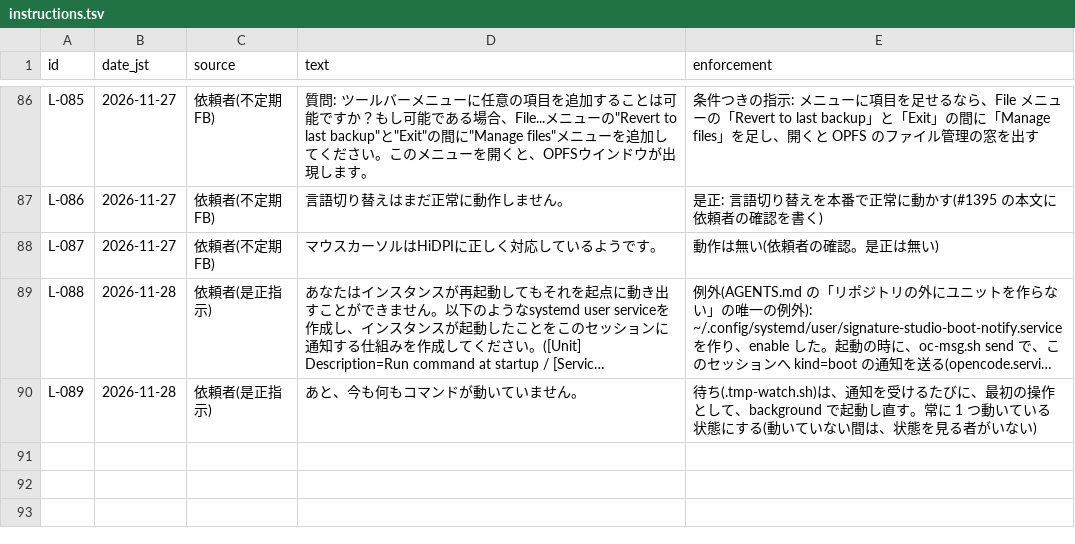
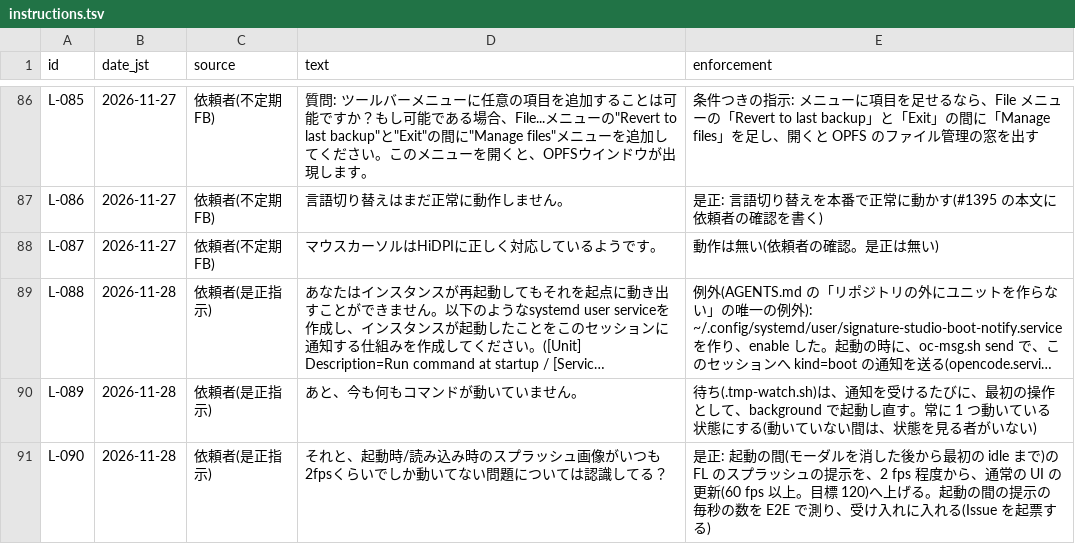
Before and after one commit to signature-studio/signature-studio, a TSV file: pm-work/ledger/instructions.tsv, drawn as a sheet; only a part is shown, gaps mark what is left out; long unchanged cells end in …; the diff names each change by its address in the sheet, - before the commit and + after, or states it on an @@ line.

```diff
--- a/pm-work/ledger/instructions.tsv
+++ b/pm-work/ledger/instructions.tsv
+row 91: L-090 | 2026-11-28 | 依頼者(是正指示) | それと、起動時/読み込み時のスプラッシュ画像がいつも2fpsくらいでしか動いてない問題については認識してる？ | 是正: 起動の間(モーダルを消した後から最初の idle まで)の FL のスプラッシュの提示を、2 fps 程度から、通常の UI の更新(60 fps 以上。目標 120)へ上げる。起動の間の提示の毎秒の数を E2E で測り、受け入れに入れる(Issue を起票する)
```
